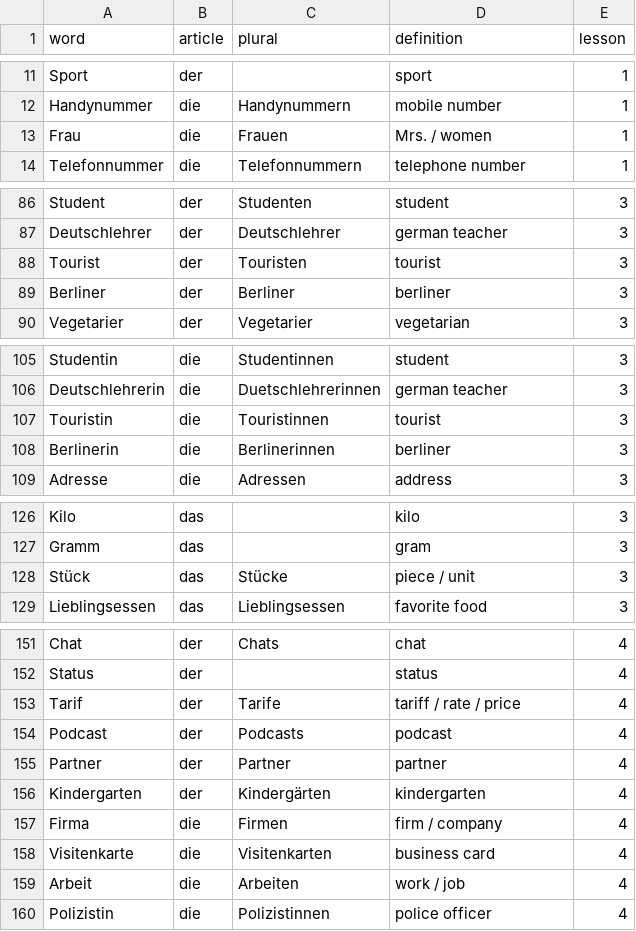
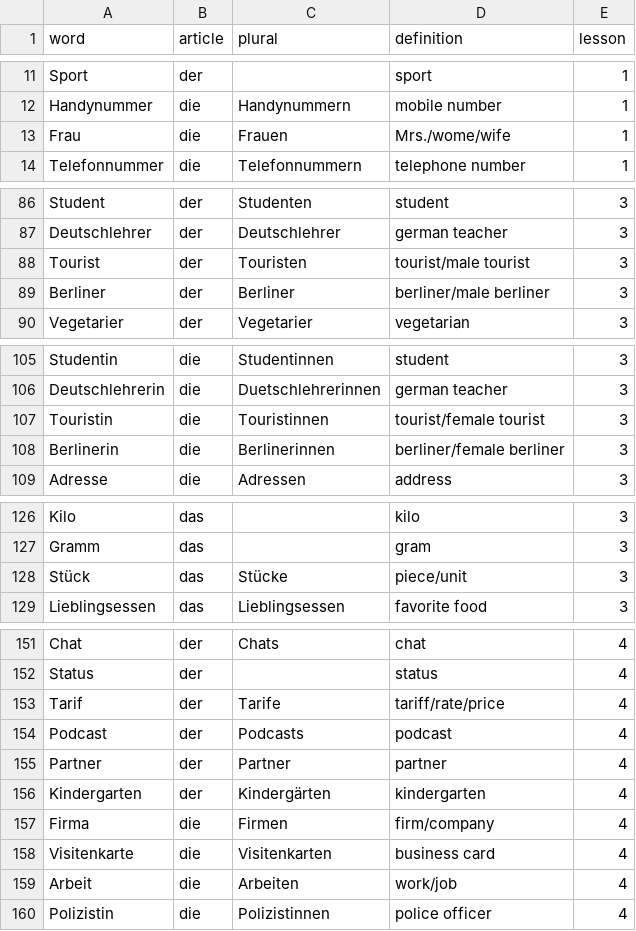
Before and after one commit to arashmpr/Practice-Learn, a CSV file: data/words.csv, drawn as a sheet; only a part is shown, gaps mark what is left out; the diff covers the shown part only.

Commit message:
change words and has multiple definitions, result not working

```diff
--- a/data/words.csv
+++ b/data/words.csv
@@ -12,3 +12,3 @@ Sport,der,,sport,1
 Handynummer,die,Handynummern,mobile number,1
-Frau,die,Frauen,Mrs. / women,1
+Frau,die,Frauen,Mrs./wome/wife,1
 Telefonnummer,die,Telefonnummern,telephone number,1
@@ -87,4 +87,4 @@ Student,der,Studenten,student,3
 Deutschlehrer,der,Deutschlehrer,german teacher,3
-Tourist,der,Touristen,tourist,3
-Berliner,der,Berliner,berliner,3
+Tourist,der,Touristen,tourist/male tourist,3
+Berliner,der,Berliner,berliner/male berliner,3
 Vegetarier,der,Vegetarier,vegetarian,3
@@ -106,4 +106,4 @@ Studentin,die,Studentinnen,student,3
 Deutschlehrerin,die,Duetschlehrerinnen,german teacher,3
-Touristin,die,Touristinnen,tourist,3
-Berlinerin,die,Berlinerinnen,berliner,3
+Touristin,die,Touristinnen,tourist/female tourist,3
+Berlinerin,die,Berlinerinnen,berliner/female berliner,3
 Adresse,die,Adressen,address,3
@@ -127,3 +127,3 @@ Kilo,das,,kilo,3
 Gramm,das,,gram,3
-Stück,das,Stücke,piece / unit,3
+Stück,das,Stücke,piece/unit,3
 Lieblingsessen,das,Lieblingsessen,favorite food,3
@@ -152,3 +152,3 @@ Chat,der,Chats,chat,4
 Status,der,,status,4
-Tarif,der,Tarife,tariff / rate / price,4
+Tarif,der,Tarife,tariff/rate/price,4
 Podcast,der,Podcasts,podcast,4
@@ -156,5 +156,5 @@ Partner,der,Partner,partner,4
 Kindergarten,der,Kindergärten,kindergarten,4
-Firma,die,Firmen,firm / company,4
+Firma,die,Firmen,firm/company,4
 Visitenkarte,die,Visitenkarten,business card,4
-Arbeit,die,Arbeiten,work / job,4
+Arbeit,die,Arbeiten,work/job,4
 Polizistin,die,Polizistinnen,police officer,4
```
Also changed, not shown: 16 edited cells elsewhere in this file, 3 other files.
